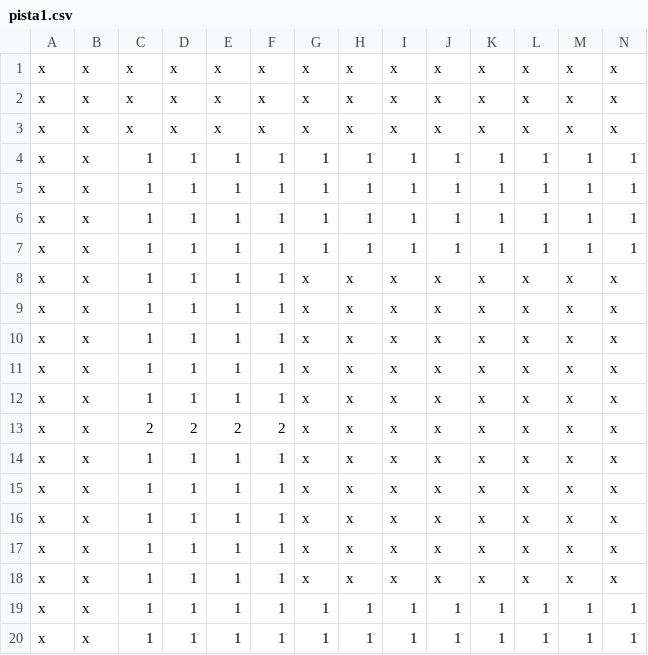
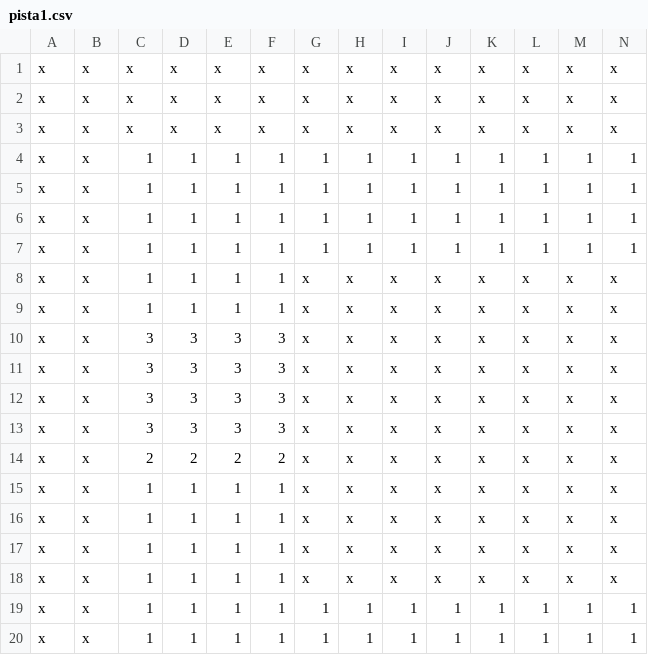
Before and after one commit to JPHuntV/P4-Lenguajes-S2-2022, a CSV file: client/src/pistas/pista1.csv, drawn as a sheet; only a part is shown; removed rows and columns are numbered as before the commit, all else as after; rows hold the shown columns only; the diff names each change by its address in the sheet, - before the commit and + after, or states it on an @@ line.

Commit message:
tableros

```diff
--- a/client/src/pistas/pista1.csv
+++ b/client/src/pistas/pista1.csv
-C10:C12: 1
+C10:C12: 3
-D10:D12: 1
+D10:D12: 3
-E10:E12: 1
+E10:E12: 3
-F10:F12: 1
+F10:F12: 3
+row 13: x | x | 3 | 3 | 3 | 3 | x | x | x | x | x | x | x | x
-row 14: x | x | 1 | 1 | 1 | 1 | x | x | x | x | x | x | x | x
```
Also changed, not shown: 10 other files.
